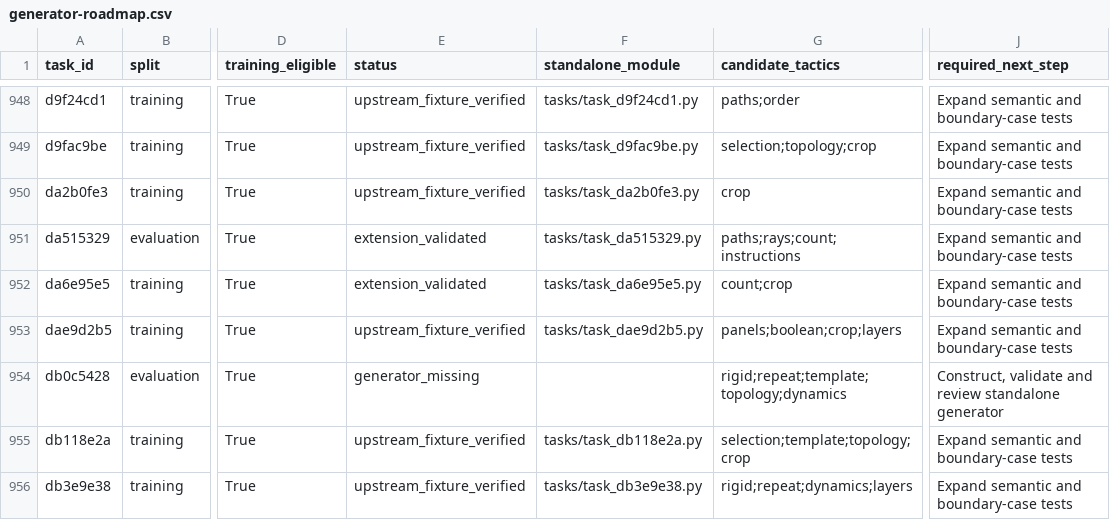
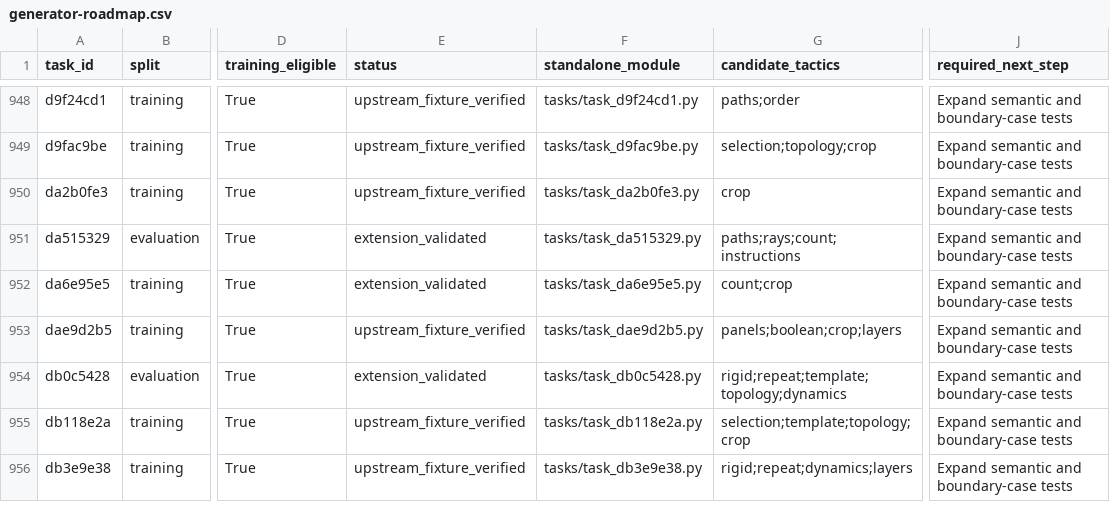
Before and after one commit to ritwikareddykancharla/ARC-GEN, a CSV file: arc_agi2/reports/generator-roadmap.csv, drawn as a sheet; only a part is shown, gaps mark what is left out; the diff covers the shown part only; the diff names each change by its address in the sheet, - before the commit and + after, or states it on an @@ line.

Commit message:
Review eleven additional ARC families and document program/grid training direction

```diff
--- a/arc_agi2/reports/generator-roadmap.csv
+++ b/arc_agi2/reports/generator-roadmap.csv
-E954 (status): generator_missing
+E954 (status): extension_validated
-F954 (standalone_module): (empty)
+F954 (standalone_module): tasks/task_db0c5428.py
-J954 (required_next_step): Construct, validate and review standalone generator
+J954 (required_next_step): Expand semantic and boundary-case tests
```
Also changed, not shown: 30 edited cells elsewhere in this file, 27 other files.
